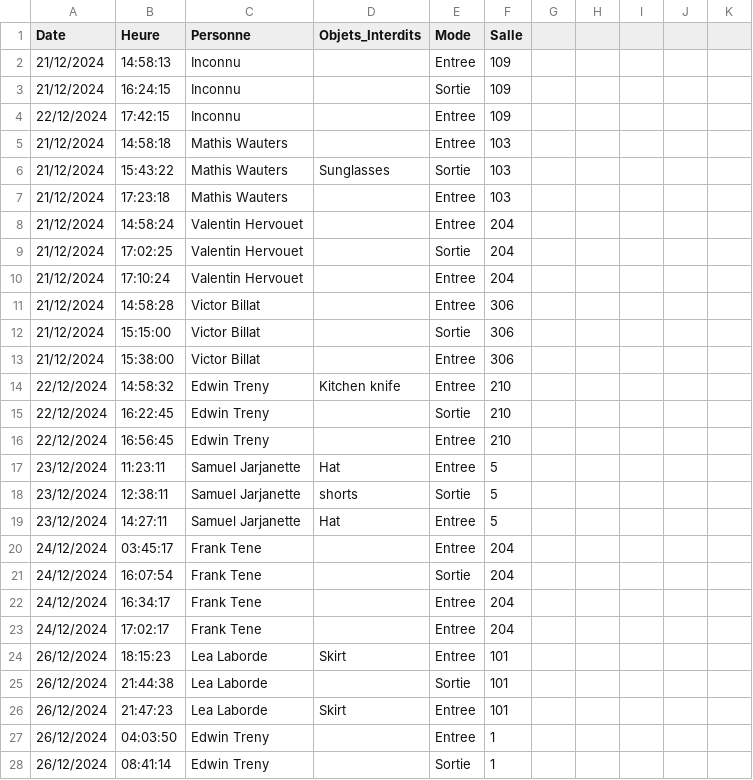
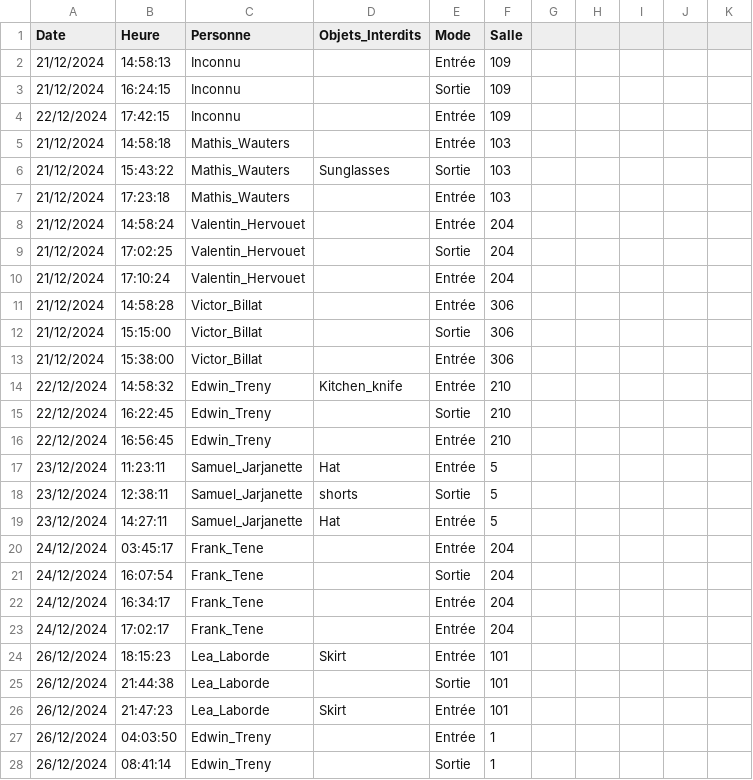
Before and after one commit to DrPicode/CESI-Face, a CSV file: face_detection_logs.csv, drawn as a sheet; only a part is shown; the diff covers the shown part only.

```diff
--- a/face_detection_logs.csv
+++ b/face_detection_logs.csv
@@ -1,28 +1,28 @@
 Date;Heure;Personne;Objets_Interdits;Mode;Salle
-21/12/2024;14:58:13;Inconnu;;Entree;109
+21/12/2024;14:58:13;Inconnu;;Entrée;109
 21/12/2024;16:24:15;Inconnu;;Sortie;109
-22/12/2024;17:42:15;Inconnu;;Entree;109
-21/12/2024;14:58:18;Mathis Wauters;;Entree;103
-21/12/2024;15:43:22;Mathis Wauters;Sunglasses;Sortie;103
-21/12/2024;17:23:18;Mathis Wauters;;Entree;103
-21/12/2024;14:58:24;Valentin Hervouet;;Entree;204
-21/12/2024;17:02:25;Valentin Hervouet;;Sortie;204
-21/12/2024;17:10:24;Valentin Hervouet;;Entree;204
-21/12/2024;14:58:28;Victor Billat;;Entree;306
-21/12/2024;15:15:00;Victor Billat;;Sortie;306
-21/12/2024;15:38:00;Victor Billat;;Entree;306
-22/12/2024;14:58:32;Edwin Treny;Kitchen knife;Entree;210
-22/12/2024;16:22:45;Edwin Treny;;Sortie;210
-22/12/2024;16:56:45;Edwin Treny;;Entree;210
-23/12/2024;11:23:11;Samuel Jarjanette;Hat;Entree;5
-23/12/2024;12:38:11;Samuel Jarjanette;shorts;Sortie;5
-23/12/2024;14:27:11;Samuel Jarjanette;Hat;Entree;5
-24/12/2024;03:45:17;Frank Tene;;Entree;204
-24/12/2024;16:07:54;Frank Tene;;Sortie;204
-24/12/2024;16:34:17;Frank Tene;;Entree;204
-24/12/2024;17:02:17;Frank Tene;;Entree;204
-26/12/2024;18:15:23;Lea Laborde;Skirt;Entree;101
-26/12/2024;21:44:38;Lea Laborde;;Sortie;101
-26/12/2024;21:47:23;Lea Laborde;Skirt;Entree;101
-26/12/2024;04:03:50;Edwin Treny;;Entree;1
-26/12/2024;08:41:14;Edwin Treny;;Sortie;1
+22/12/2024;17:42:15;Inconnu;;Entrée;109
+21/12/2024;14:58:18;Mathis_Wauters;;Entrée;103
+21/12/2024;15:43:22;Mathis_Wauters;Sunglasses;Sortie;103
+21/12/2024;17:23:18;Mathis_Wauters;;Entrée;103
+21/12/2024;14:58:24;Valentin_Hervouet;;Entrée;204
+21/12/2024;17:02:25;Valentin_Hervouet;;Sortie;204
+21/12/2024;17:10:24;Valentin_Hervouet;;Entrée;204
+21/12/2024;14:58:28;Victor_Billat;;Entrée;306
+21/12/2024;15:15:00;Victor_Billat;;Sortie;306
+21/12/2024;15:38:00;Victor_Billat;;Entrée;306
+22/12/2024;14:58:32;Edwin_Treny;Kitchen_knife;Entrée;210
+22/12/2024;16:22:45;Edwin_Treny;;Sortie;210
+22/12/2024;16:56:45;Edwin_Treny;;Entrée;210
+23/12/2024;11:23:11;Samuel_Jarjanette;Hat;Entrée;5
+23/12/2024;12:38:11;Samuel_Jarjanette;shorts;Sortie;5
+23/12/2024;14:27:11;Samuel_Jarjanette;Hat;Entrée;5
+24/12/2024;03:45:17;Frank_Tene;;Entrée;204
+24/12/2024;16:07:54;Frank_Tene;;Sortie;204
+24/12/2024;16:34:17;Frank_Tene;;Entrée;204
+24/12/2024;17:02:17;Frank_Tene;;Entrée;204
+26/12/2024;18:15:23;Lea_Laborde;Skirt;Entrée;101
+26/12/2024;21:44:38;Lea_Laborde;;Sortie;101
+26/12/2024;21:47:23;Lea_Laborde;Skirt;Entrée;101
+26/12/2024;04:03:50;Edwin_Treny;;Entrée;1
+26/12/2024;08:41:14;Edwin_Treny;;Sortie;1
```
Also changed, not shown: 4 removed rows and 42 edited cells elsewhere in this file, 1 other file.
